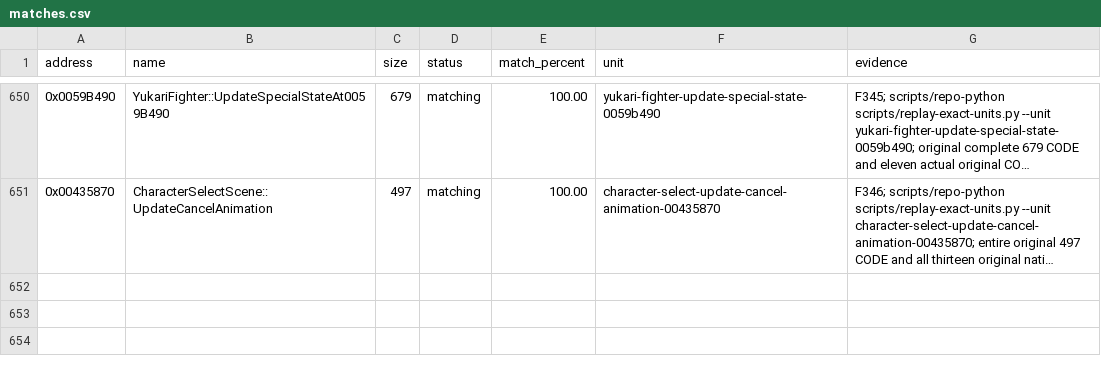
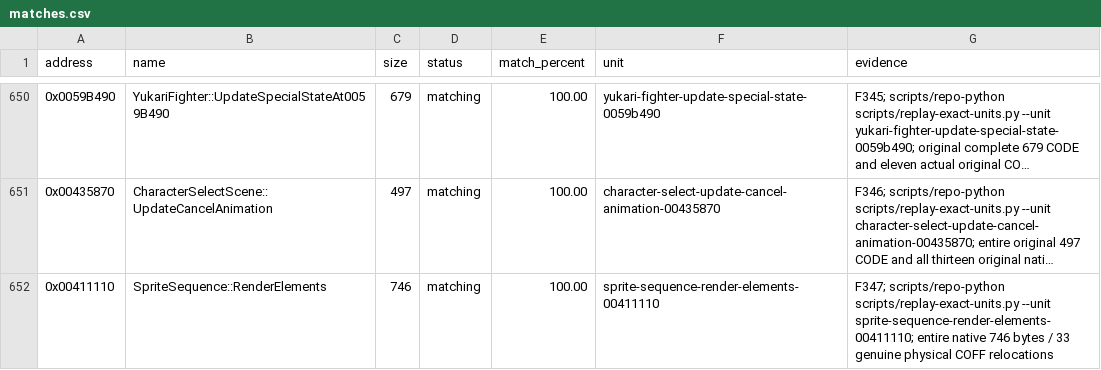
Before and after one commit to N0zoM1z0/th075, a CSV file: config/matches.csv, drawn as a sheet; only a part is shown, gaps mark what is left out; long unchanged cells end in …; the diff names each change by its address in the sheet, - before the commit and + after, or states it on an @@ line.

Commit message:
gpt-web: cold-match entire 746-byte sprite sequence render boss

```diff
--- a/config/matches.csv
+++ b/config/matches.csv
+row 652: 0x00411110 | SpriteSequence::RenderElements | 746 | matching | 100.00 | sprite-sequence-render-elements-00411110 | F347; scripts/repo-python scripts/replay-exact-units.py --unit sprite-sequence-render-elements-00411110; entire native 746 bytes / 33 genuine physical COFF relocations
```
Also changed, not shown: config/implemented.csv, config/known-symbols.csv, 10 other files.
